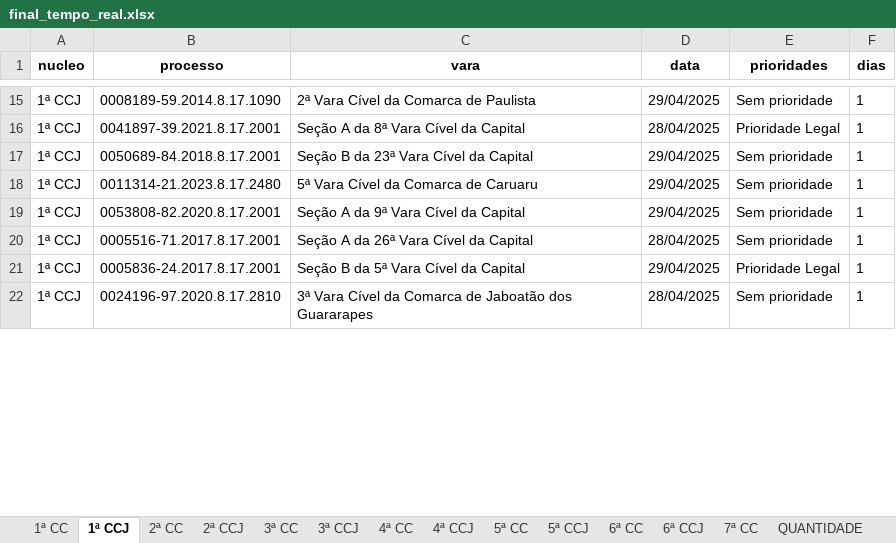
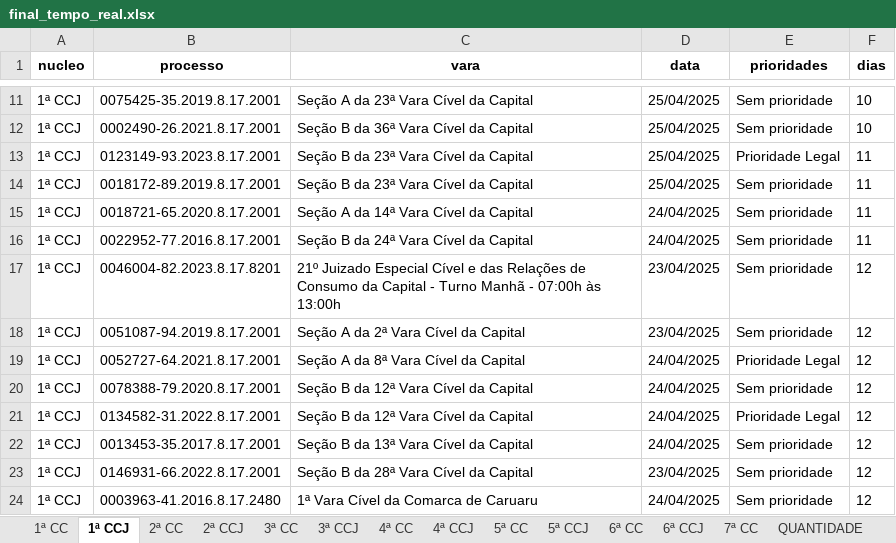
Before and after one commit to Fasri/analise_de, an Excel workbook: final_tempo_real.xlsx, sheet 1ª CCJ, drawn as a sheet; only a part is shown, gaps mark what is left out; values as stored, in another font and other column widths than the file's, no borders; addresses are those after the commit; the diff covers the shown part only; the diff names each change by its address in the sheet, - before the commit and + after, or states it on an @@ line.

```diff
--- a/final_tempo_real.xlsx (sheet 1ª CCJ)
+++ b/final_tempo_real.xlsx (sheet 1ª CCJ)
-B11 (processo): 0008189-59.2014.8.17.1090
+B11 (processo): 0075425-35.2019.8.17.2001
-C11 (vara): 2ª Vara Cível da Comarca de Paulista
+C11 (vara): Seção A da 23ª Vara Cível da Capital
-D11 (data): 29/04/2025
+D11 (data): 25/04/2025
-F11 (dias): 1
+F11 (dias): 10
+row 12: 1ª CCJ | 0002490-26.2021.8.17.2001 | Seção B da 36ª Vara Cível da Capital | 25/04/2025 | Sem prioridade | 10
-B13 (processo): 0041897-39.2021.8.17.2001
+B13 (processo): 0123149-93.2023.8.17.2001
-C13 (vara): Seção A da 8ª Vara Cível da Capital
+C13 (vara): Seção B da 23ª Vara Cível da Capital
-D13 (data): 28/04/2025
+D13 (data): 25/04/2025
-F13:F16 (dias): 1
+F13:F16 (dias): 11
-B14 (processo): 0050689-84.2018.8.17.2001
+B14 (processo): 0018172-89.2019.8.17.2001
-D14 (data): 29/04/2025
+D14 (data): 25/04/2025
-B15 (processo): 0011314-21.2023.8.17.2480
+B15 (processo): 0018721-65.2020.8.17.2001
-C15 (vara): 5ª Vara Cível da Comarca de Caruaru
+C15 (vara): Seção A da 14ª Vara Cível da Capital
-D15:D16 (data): 29/04/2025
+D15:D16 (data): 24/04/2025
-B16 (processo): 0053808-82.2020.8.17.2001
+B16 (processo): 0022952-77.2016.8.17.2001
-C16 (vara): Seção A da 9ª Vara Cível da Capital
+C16 (vara): Seção B da 24ª Vara Cível da Capital
+row 17: 1ª CCJ | 0046004-82.2023.8.17.8201 | 21º Juizado Especial Cível e das Relações de Consumo da Capital - Turno Manhã - 07:00h às 13:00h | 23/04/2025 | Sem prioridade | 12
-B18 (processo): 0005516-71.2017.8.17.2001
+B18 (processo): 0051087-94.2019.8.17.2001
-C18 (vara): Seção A da 26ª Vara Cível da Capital
+C18 (vara): Seção A da 2ª Vara Cível da Capital
-D18 (data): 28/04/2025
+D18 (data): 23/04/2025
-F18:F19 (dias): 1
+F18:F19 (dias): 12
-B19 (processo): 0005836-24.2017.8.17.2001
+B19 (processo): 0052727-64.2021.8.17.2001
-C19 (vara): Seção B da 5ª Vara Cível da Capital
+C19 (vara): Seção A da 8ª Vara Cível da Capital
-D19 (data): 29/04/2025
+D19 (data): 24/04/2025
+row 20: 1ª CCJ | 0078388-79.2020.8.17.2001 | Seção B da 12ª Vara Cível da Capital | 24/04/2025 | Sem prioridade | 12
+row 21: 1ª CCJ | 0134582-31.2022.8.17.2001 | Seção B da 12ª Vara Cível da Capital | 24/04/2025 | Prioridade Legal | 12
+row 22: 1ª CCJ | 0013453-35.2017.8.17.2001 | Seção B da 13ª Vara Cível da Capital | 24/04/2025 | Sem prioridade | 12
+row 23: 1ª CCJ | 0146931-66.2022.8.17.2001 | Seção B da 28ª Vara Cível da Capital | 23/04/2025 | Sem prioridade | 12
-B24 (processo): 0024196-97.2020.8.17.2810
+B24 (processo): 0003963-41.2016.8.17.2480
-C24 (vara): 3ª Vara Cível da Comarca de Jaboatão dos Guararapes
+C24 (vara): 1ª Vara Cível da Comarca de Caruaru
-D24 (data): 28/04/2025
+D24 (data): 24/04/2025
-F24 (dias): 1
+F24 (dias): 12
```
Also changed, not shown: other rows of this sheet, sheet CONSOLIDADO, sheet 1ª CC, sheet 6ª CC, sheet 5ª CC, sheet 7ª CC, sheet 2ª CC, 8 more sheets.
